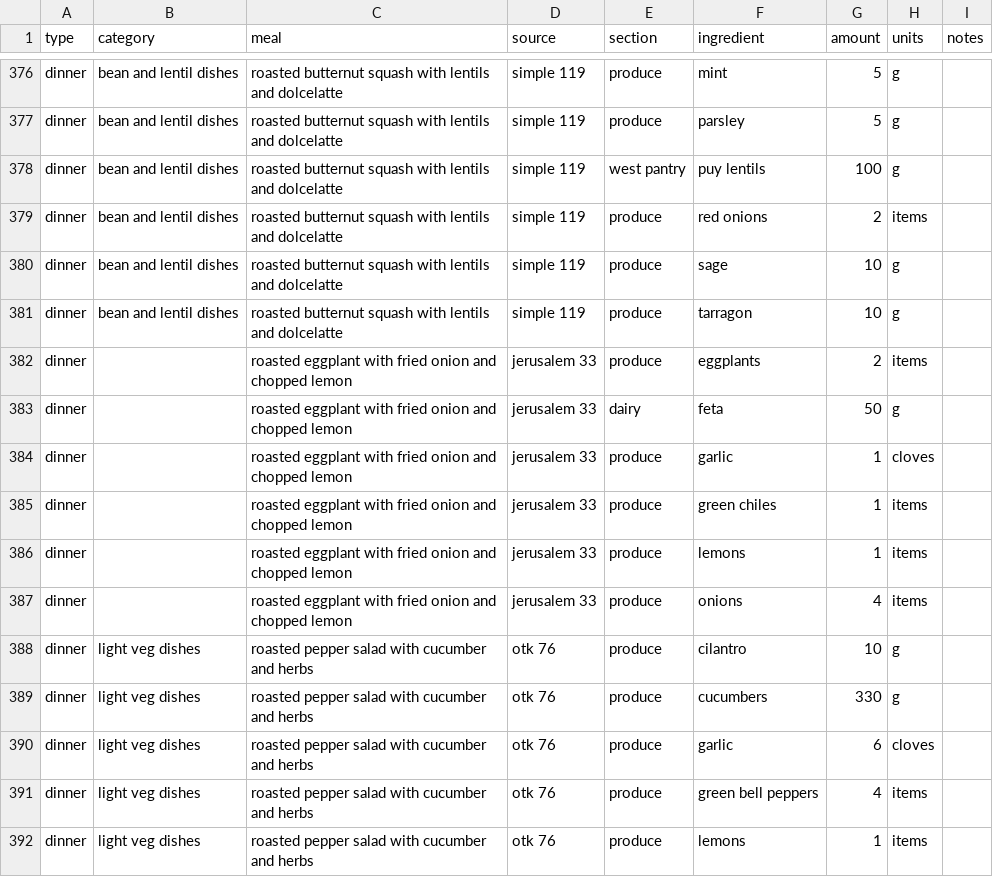
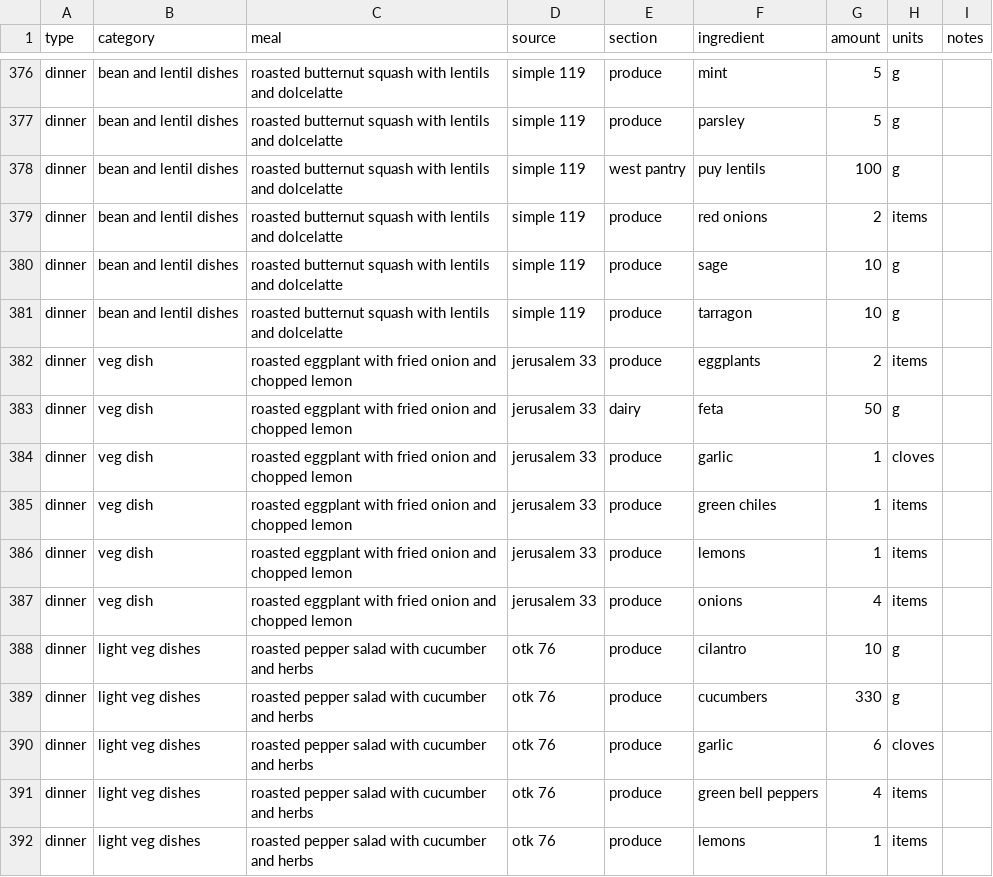
Before and after one commit to meganbontrager/grocery-list, a CSV file: master_list.csv, drawn as a sheet; only a part is shown, gaps mark what is left out; the diff covers the shown part only.

```diff
--- a/master_list.csv
+++ b/master_list.csv
@@ -381,8 +381,8 @@ dinner,bean and lentil dishes,roasted butternut squash with lentils and dolcelat
 dinner,bean and lentil dishes,roasted butternut squash with lentils and dolcelatte,simple 119,produce,tarragon,10,g,
-dinner,,roasted eggplant with fried onion and chopped lemon,jerusalem 33,produce,eggplants,2,items,
-dinner,,roasted eggplant with fried onion and chopped lemon,jerusalem 33,dairy,feta,50,g,
-dinner,,roasted eggplant with fried onion and chopped lemon,jerusalem 33,produce,garlic,1,cloves,
-dinner,,roasted eggplant with fried onion and chopped lemon,jerusalem 33,produce,green chiles,1,items,
-dinner,,roasted eggplant with fried onion and chopped lemon,jerusalem 33,produce,lemons,1,items,
-dinner,,roasted eggplant with fried onion and chopped lemon,jerusalem 33,produce,onions,4,items,
+dinner,veg dish,roasted eggplant with fried onion and chopped lemon,jerusalem 33,produce,eggplants,2,items,
+dinner,veg dish,roasted eggplant with fried onion and chopped lemon,jerusalem 33,dairy,feta,50,g,
+dinner,veg dish,roasted eggplant with fried onion and chopped lemon,jerusalem 33,produce,garlic,1,cloves,
+dinner,veg dish,roasted eggplant with fried onion and chopped lemon,jerusalem 33,produce,green chiles,1,items,
+dinner,veg dish,roasted eggplant with fried onion and chopped lemon,jerusalem 33,produce,lemons,1,items,
+dinner,veg dish,roasted eggplant with fried onion and chopped lemon,jerusalem 33,produce,onions,4,items,
 dinner,light veg dishes,roasted pepper salad with cucumber and herbs,otk 76,produce,cilantro,10,g,
```
Also changed, not shown: 19 edited cells elsewhere in this file.
